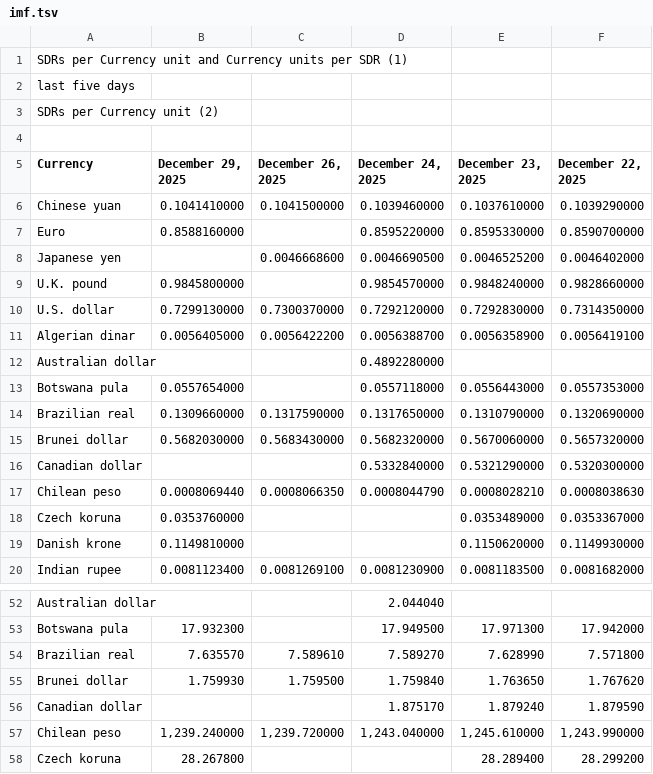
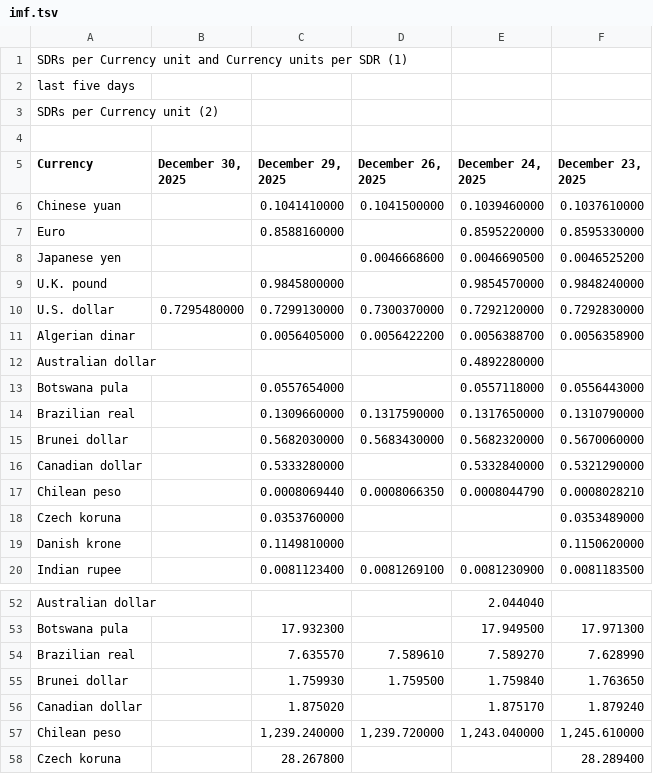
Before and after one commit to instant-solutions/quarkus-moneta-data, a TSV file: imf.tsv, drawn as a sheet; only a part is shown, gaps mark what is left out; removed rows and columns are numbered as before the commit, all else as after; the diff names each change by its address in the sheet, - before the commit and + after, or states it on an @@ line.

```diff
--- a/imf.tsv
+++ b/imf.tsv
+column B (December 30, 2025), row 10: 0.7295480000
-column F (December 22, 2025), rows 6-20: 0.1039290000 | 0.8590700000 | 0.0046402000 | 0.9828660000 | 0.7314350000 | 0.0056419100 |  | 0.0557353000 | 0.1320690000 | 0.5657320000 | 0.5320300000 | 0.0008038630 | 0.0353367000 | 0.1149930000 | 0.0081682000; rows 53-58: 17.942000 | 7.571800 | 1.767620 | 1.879590 | 1,243.990000 | 28.299200
-C16 (December 29, 2025): (empty)
+C16 (December 29, 2025): 0.5333280000
-C56 (December 29, 2025): (empty)
+C56 (December 29, 2025): 1.875020
```
